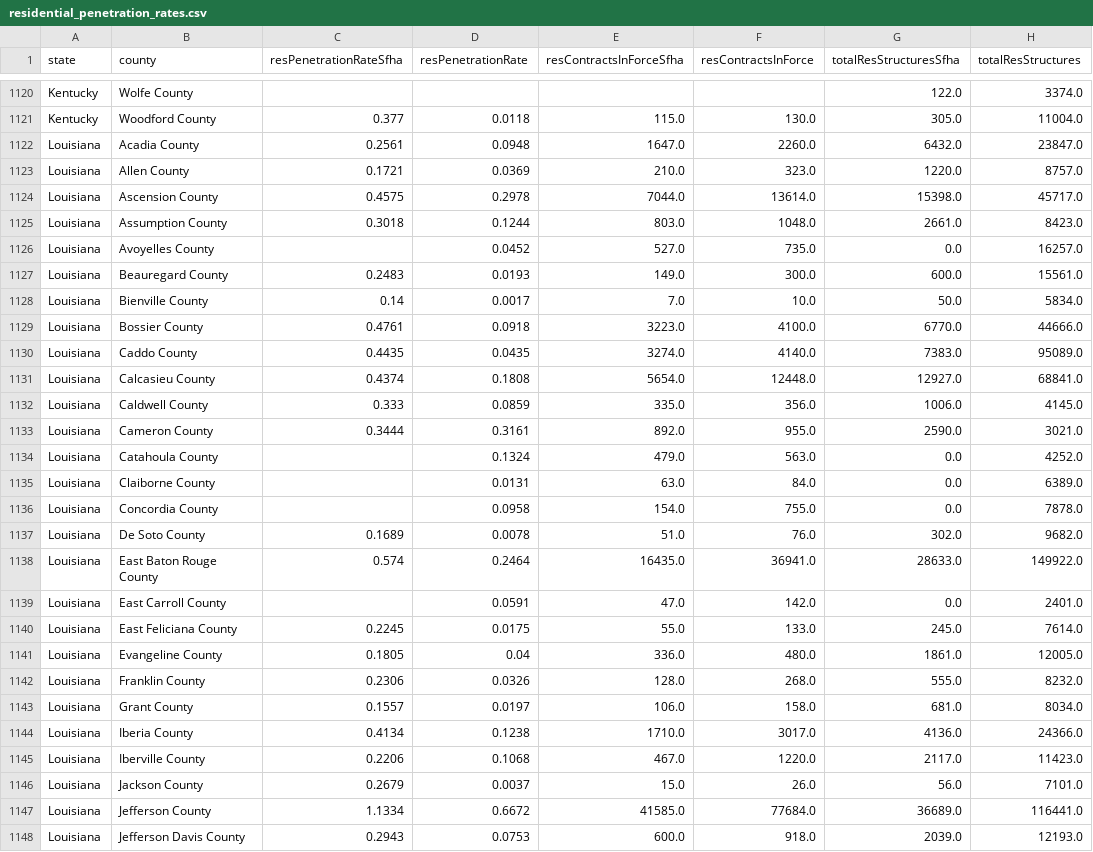
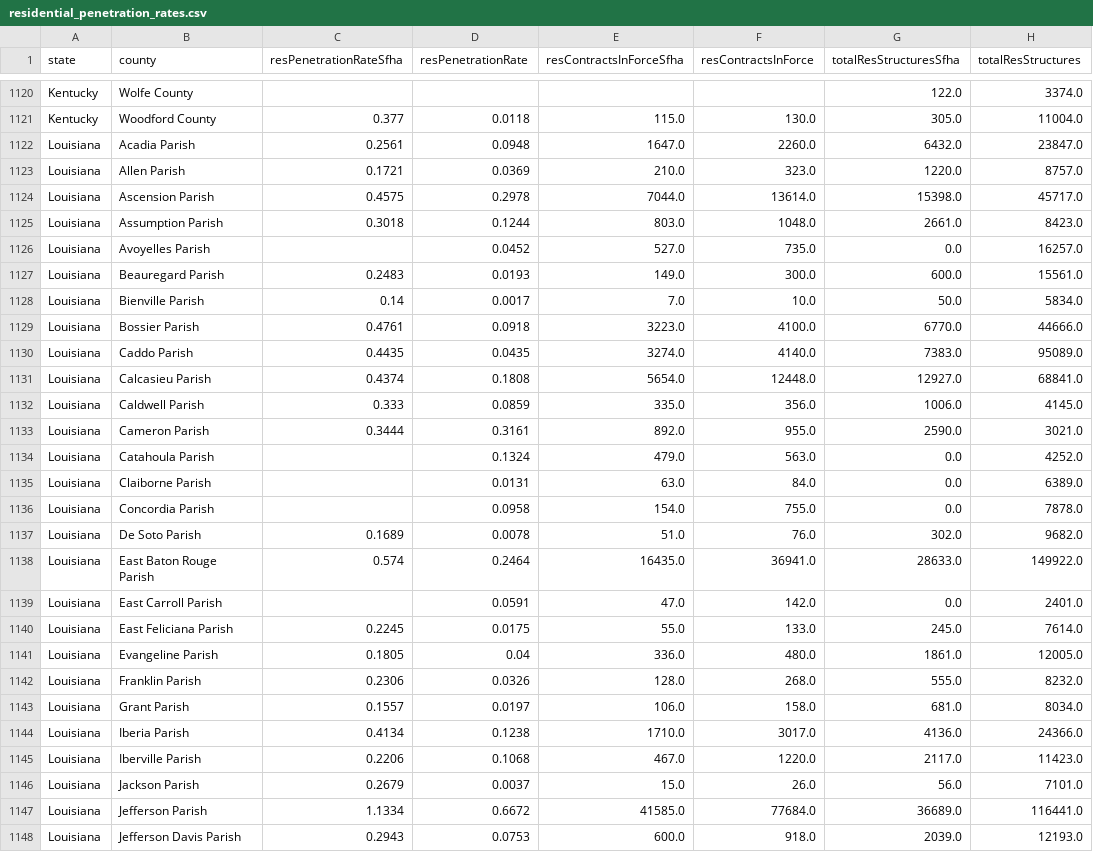
Before and after one commit to bjaffe1/final-project, a CSV file: data/derived-data/residential_penetration_rates.csv, drawn as a sheet; only a part is shown, gaps mark what is left out; the diff covers the shown part only; the diff names each change by its address in the sheet, - before the commit and + after, or states it on an @@ line.

```diff
--- a/data/derived-data/residential_penetration_rates.csv
+++ b/data/derived-data/residential_penetration_rates.csv
-B1122 (county): Acadia County
+B1122 (county): Acadia Parish
-B1123 (county): Allen County
+B1123 (county): Allen Parish
-B1124 (county): Ascension County
+B1124 (county): Ascension Parish
-B1125 (county): Assumption County
+B1125 (county): Assumption Parish
-B1126 (county): Avoyelles County
+B1126 (county): Avoyelles Parish
-B1127 (county): Beauregard County
+B1127 (county): Beauregard Parish
-B1128 (county): Bienville County
+B1128 (county): Bienville Parish
-B1129 (county): Bossier County
+B1129 (county): Bossier Parish
-B1130 (county): Caddo County
+B1130 (county): Caddo Parish
-B1131 (county): Calcasieu County
+B1131 (county): Calcasieu Parish
-B1132 (county): Caldwell County
+B1132 (county): Caldwell Parish
-B1133 (county): Cameron County
+B1133 (county): Cameron Parish
-B1134 (county): Catahoula County
+B1134 (county): Catahoula Parish
-B1135 (county): Claiborne County
+B1135 (county): Claiborne Parish
-B1136 (county): Concordia County
+B1136 (county): Concordia Parish
-B1137 (county): De Soto County
+B1137 (county): De Soto Parish
-B1138 (county): East Baton Rouge County
+B1138 (county): East Baton Rouge Parish
-B1139 (county): East Carroll County
+B1139 (county): East Carroll Parish
-B1140 (county): East Feliciana County
+B1140 (county): East Feliciana Parish
-B1141 (county): Evangeline County
+B1141 (county): Evangeline Parish
-B1142 (county): Franklin County
+B1142 (county): Franklin Parish
-B1143 (county): Grant County
+B1143 (county): Grant Parish
-B1144 (county): Iberia County
+B1144 (county): Iberia Parish
-B1145 (county): Iberville County
+B1145 (county): Iberville Parish
-B1146 (county): Jackson County
+B1146 (county): Jackson Parish
-B1147 (county): Jefferson County
+B1147 (county): Jefferson Parish
-B1148 (county): Jefferson Davis County
+B1148 (county): Jefferson Davis Parish
```
Also changed, not shown: 37 edited cells elsewhere in this file, data/derived-data/FemaRegionsProcessed.csv, data/derived-data/home_values_processed.csv, 1 other file.
